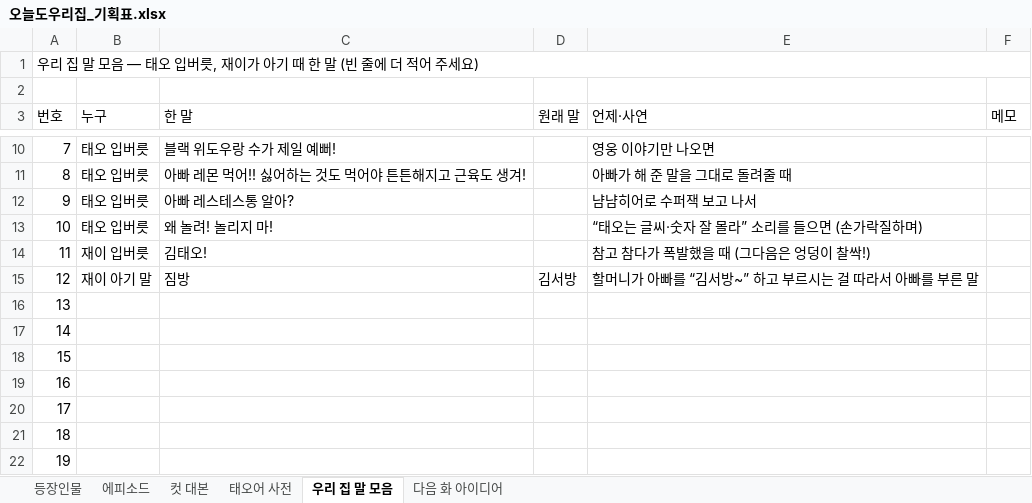
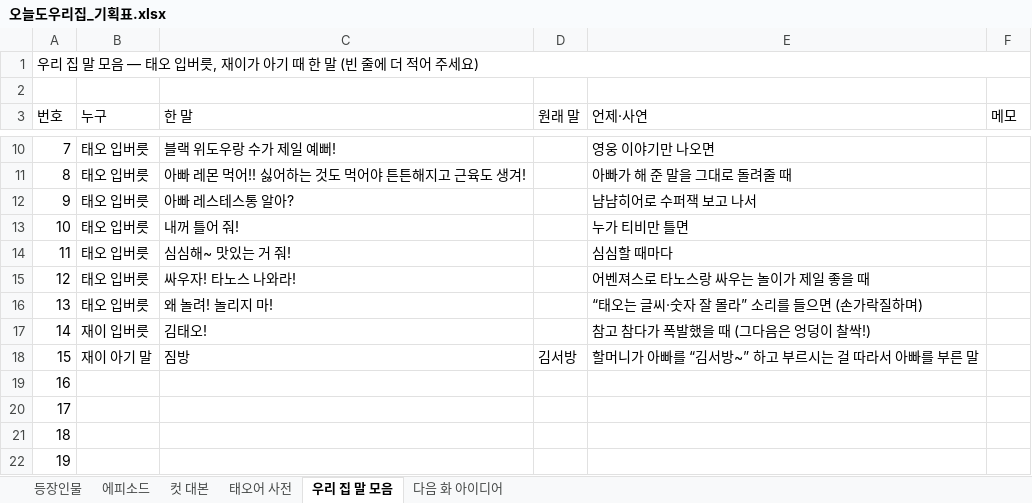
Before and after one commit to seangold8888/seangold8888.github.io, an Excel workbook: webtoon/planning/오늘도우리집_기획표.xlsx, sheet 우리 집 말 모음, drawn as a sheet; only a part is shown, gaps mark what is left out; the shorter side is filled out with more unchanged rows; values as stored, in another font and other column widths than the file's, no cell formats; addresses are those after the commit; the diff names each change by its address in the sheet, - before the commit and + after, or states it on an @@ line.

```diff
--- a/webtoon/planning/오늘도우리집_기획표.xlsx (sheet 우리 집 말 모음)
+++ b/webtoon/planning/오늘도우리집_기획표.xlsx (sheet 우리 집 말 모음)
+row 13: 10 | 태오 입버릇 | 내꺼 틀어 줘! |  | 누가 티비만 틀면
+row 14: 11 | 태오 입버릇 | 심심해~ 맛있는 거 줘! |  | 심심할 때마다
+row 15: 12 | 태오 입버릇 | 싸우자! 타노스 나와라! |  | 어벤져스로 타노스랑 싸우는 놀이가 제일 좋을 때
@@ column A (번호) renumbered from row 16 down @@
```
Also changed, not shown: sheet 컷 대본, sheet 에피소드, sheet 등장인물, cell formats, 8 other files.
